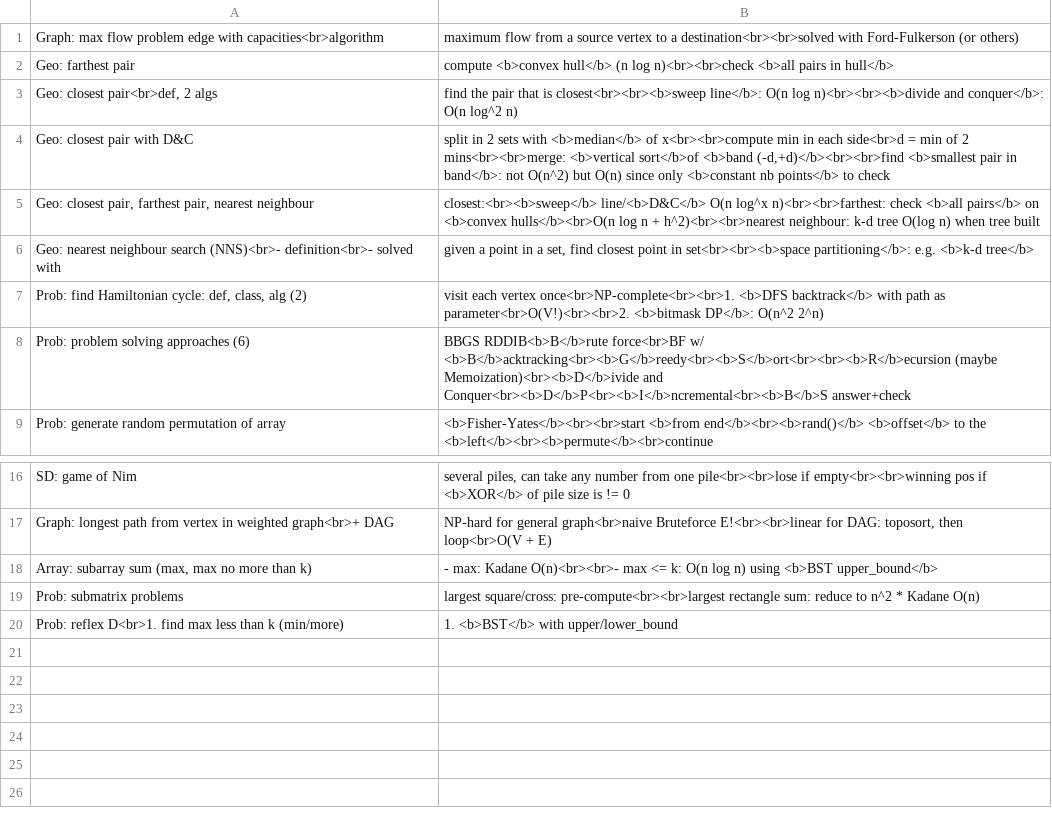
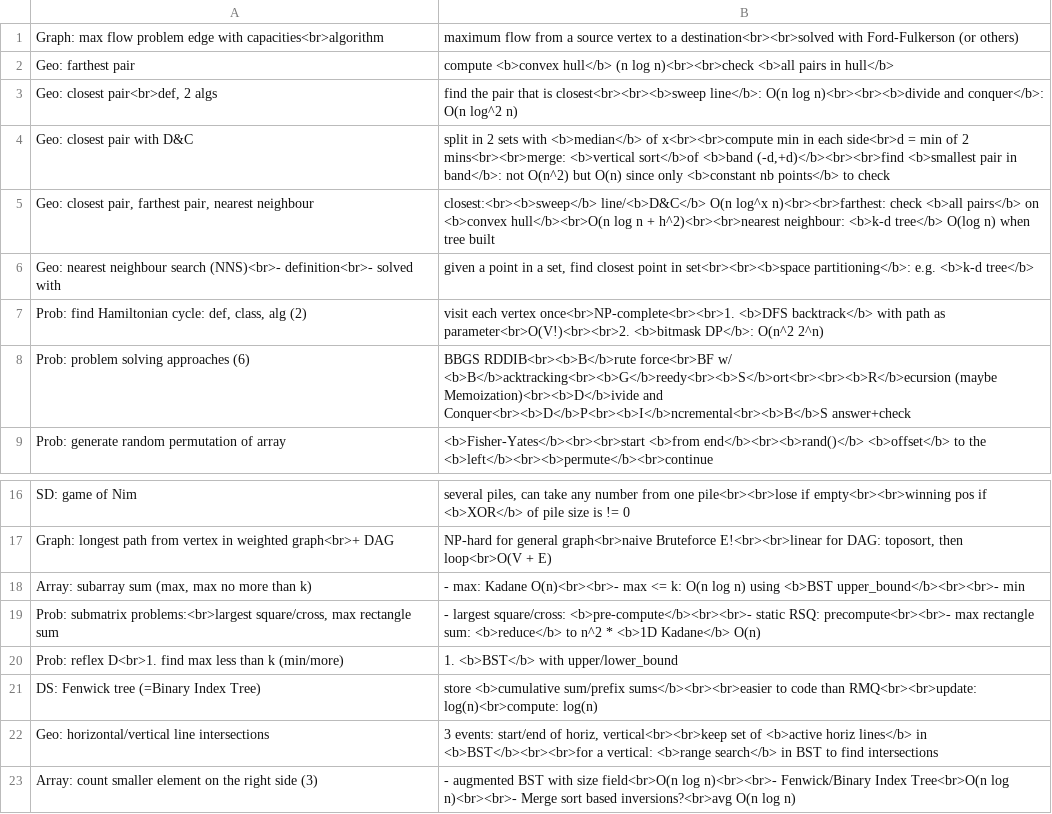
Before and after one commit to mirabl/j, a TSV file: anki/all-4.tsv, drawn as a sheet; only a part is shown, gaps mark what is left out.

```diff
--- a/anki/all-4.tsv
+++ b/anki/all-4.tsv
@@ -4,6 +4,6 @@ Geo: closest pair<br>def, 2 algs	find the pair that is closest<br><br><b>sweep l
 Geo: closest pair with D&C	split in 2 sets with <b>median</b> of x<br><br>compute min in each side<br>d = min of 2 mins<br><br>merge: <b>vertical sort</b>of <b>band (-d,+d)</b><br><br>find <b>smallest pair in band</b>: not O(n^2) but O(n) since only <b>constant nb points</b> to check
-Geo: closest pair, farthest pair, nearest neighbour	closest:<br><b>sweep</b> line/<b>D&C</b> O(n log^x n)<br><br>farthest: check <b>all pairs</b> on <b>convex hulls</b><br>O(n log n + h^2)<br><br>nearest neighbour: k-d tree O(log n) when tree built
+Geo: closest pair, farthest pair, nearest neighbour	closest:<br><b>sweep</b> line/<b>D&C</b> O(n log^x n)<br><br>farthest: check <b>all pairs</b> on <b>convex hull</b><br>O(n log n + h^2)<br><br>nearest neighbour: <b>k-d tree</b> O(log n) when tree built
 Geo: nearest neighbour search (NNS)<br>- definition<br>- solved with	given a point in a set, find closest point in set<br><br><b>space partitioning</b>: e.g. <b>k-d tree</b>
 Prob: find Hamiltonian cycle: def, class, alg (2)	visit each vertex once<br>NP-complete<br><br>1. <b>DFS backtrack</b> with path as parameter<br>O(V!)<br><br>2. <b>bitmask DP</b>: O(n^2 2^n)
-Prob: problem solving approaches (6)	BBGS RDDIB<b>B</b>rute force<br>BF w/ <b>B</b>acktracking<br><b>G</b>reedy<br><b>S</b>ort<br><br><b>R</b>ecursion (maybe Memoization)<br><b>D</b>ivide and Conquer<br><b>D</b>P<br><b>I</b>ncremental<br><b>B</b>S answer+check
+Prob: problem solving approaches (6)	BBGS RDDIB<br><b>B</b>rute force<br>BF w/ <b>B</b>acktracking<br><b>G</b>reedy<br><b>S</b>ort<br><br><b>R</b>ecursion (maybe Memoization)<br><b>D</b>ivide and Conquer<br><b>D</b>P<br><b>I</b>ncremental<br><b>B</b>S answer+check
 Prob: generate random permutation of array	<b>Fisher-Yates</b><br><br>start <b>from end</b><br><b>rand()</b> <b>offset</b> to the <b>left</b><br><b>permute</b><br>continue
@@ -17,4 +17,7 @@ SD: game of Nim	several piles, can take any number from one pile<br><br>lose if
 Graph: longest path from vertex in weighted graph<br>+ DAG	NP-hard for general graph<br>naive Bruteforce E!<br><br>linear for DAG: toposort, then loop<br>O(V + E)
-Array: subarray sum (max, max no more than k)	- max: Kadane O(n)<br><br>- max <= k: O(n log n) using <b>BST upper_bound</b>
-Prob: submatrix problems	largest square/cross: pre-compute<br><br>largest rectangle sum: reduce to n^2 * Kadane O(n)
+Array: subarray sum (max, max no more than k)	- max: Kadane O(n)<br><br>- max <= k: O(n log n) using <b>BST upper_bound</b><br><br>- min
+Prob: submatrix problems:<br>largest square/cross, max rectangle sum	- largest square/cross: <b>pre-compute</b><br><br>- static RSQ: precompute<br><br>- max rectangle sum: <b>reduce</b> to n^2 * <b>1D Kadane</b> O(n)
 Prob: reflex D<br>1. find max less than k (min/more)	1. <b>BST</b> with upper/lower_bound
+DS: Fenwick tree (=Binary Index Tree)	store <b>cumulative sum/prefix sums</b><br><br>easier to code than RMQ<br><br>update: log(n)<br>compute: log(n)
+Geo: horizontal/vertical line intersections	3 events: start/end of horiz, vertical<br><br>keep set of <b>active horiz lines</b> in <b>BST</b><br><br>for a vertical: <b>range search</b> in BST to find intersections
+Array: count smaller element on the right side (3)	- augmented BST with size field<br>O(n log n)<br><br>- Fenwick/Binary Index Tree<br>O(n log n)<br><br>- Merge sort based inversions?<br>avg O(n log n)
```
Also changed, not shown: anki/all-1.tsv, anki/all-2.tsv, 1 other file.
